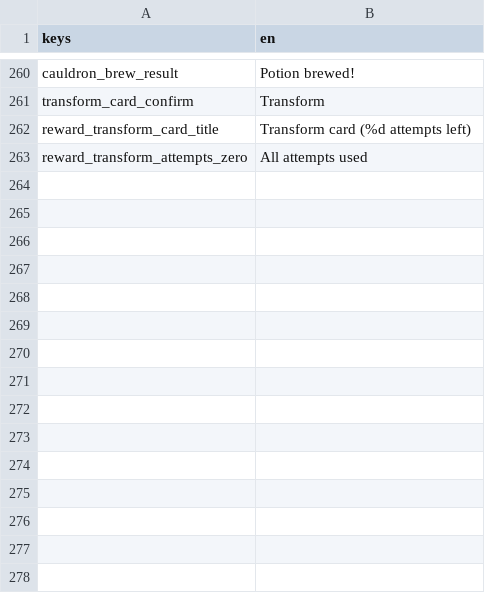
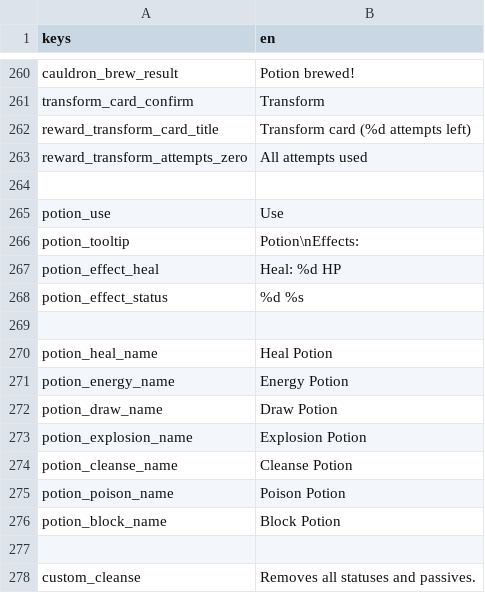
Before and after one commit to Bineev/crawler26, a CSV file: localization/en.csv, drawn as a sheet; only a part is shown, gaps mark what is left out; the diff names each change by its address in the sheet, - before the commit and + after, or states it on an @@ line.

```diff
--- a/localization/en.csv
+++ b/localization/en.csv
+row 264: (empty)
+row 265: potion_use | Use
+row 266: potion_tooltip | Potion\nEffects:
+row 267: potion_effect_heal | Heal: %d HP
+row 268: potion_effect_status | %d %s
+row 269: (empty)
+row 270: potion_heal_name | Heal Potion
+row 271: potion_energy_name | Energy Potion
+row 272: potion_draw_name | Draw Potion
+row 273: potion_explosion_name | Explosion Potion
+row 274: potion_cleanse_name | Cleanse Potion
+row 275: potion_poison_name | Poison Potion
+row 276: potion_block_name | Block Potion
+row 277: (empty)
+row 278: custom_cleanse | Removes all statuses and passives.
```
Also changed, not shown: localization/ru.csv, 20 other files.
